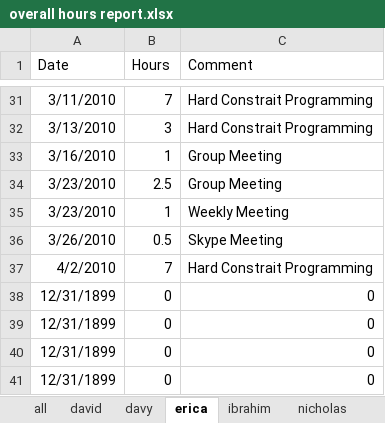
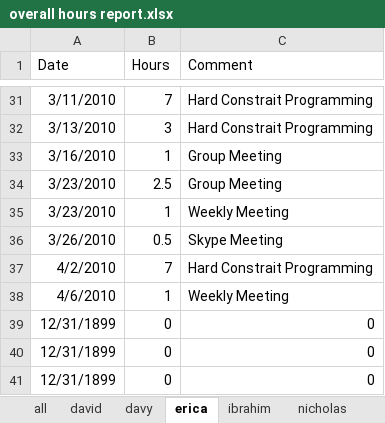
Before and after one commit to minadanesh/apsc496, an Excel workbook: status reports/overall hours report.xlsx, sheet erica, drawn as a sheet; only a part is shown, gaps mark what is left out; values as stored, in another font and other column widths than the file's, no borders; removed rows and columns are numbered as before the commit, all else as after; the diff names each change by its address in the sheet, - before the commit and + after, or states it on an @@ line.

```diff
--- a/status reports/overall hours report.xlsx (sheet erica)
+++ b/status reports/overall hours report.xlsx (sheet erica)
-row 38: 12/31/1899 | 0 | 0
+row 38: 4/6/2010 | 1 | Weekly Meeting
```
Also changed, not shown: sheet david, sheet davy, sheet all, charts or pictures, status reports/davy.xlsx, 18 other files.
